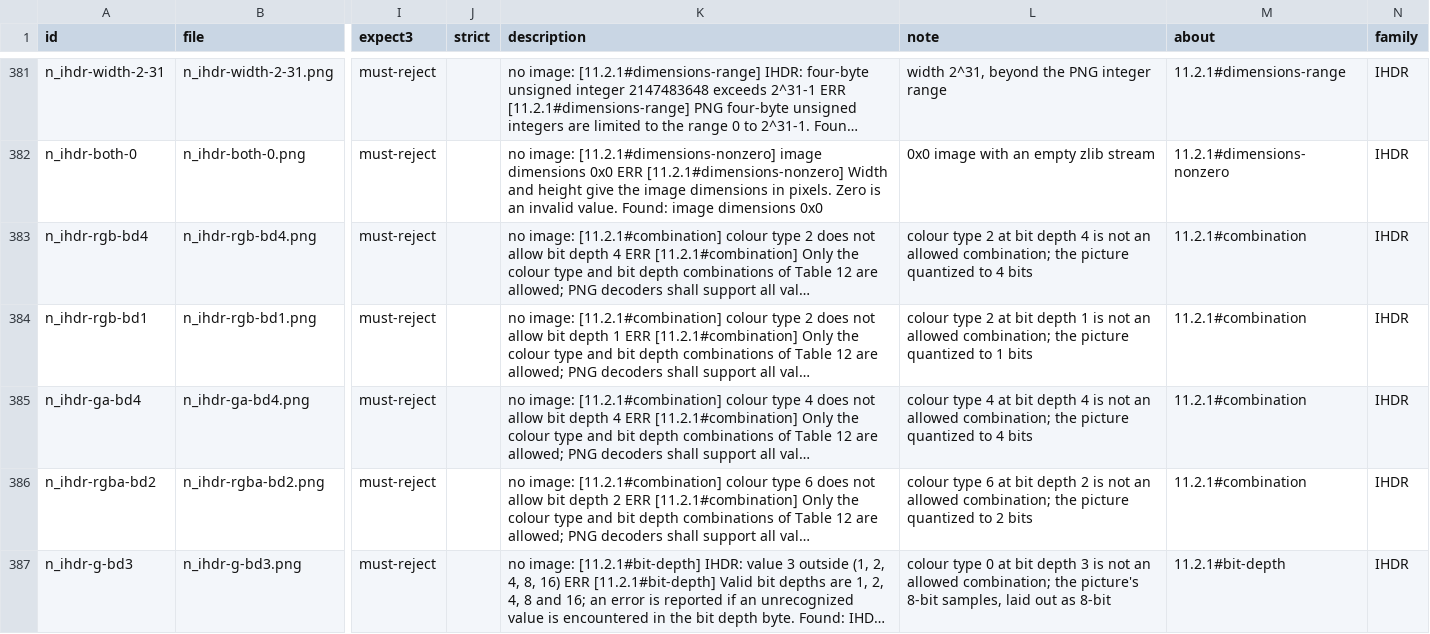
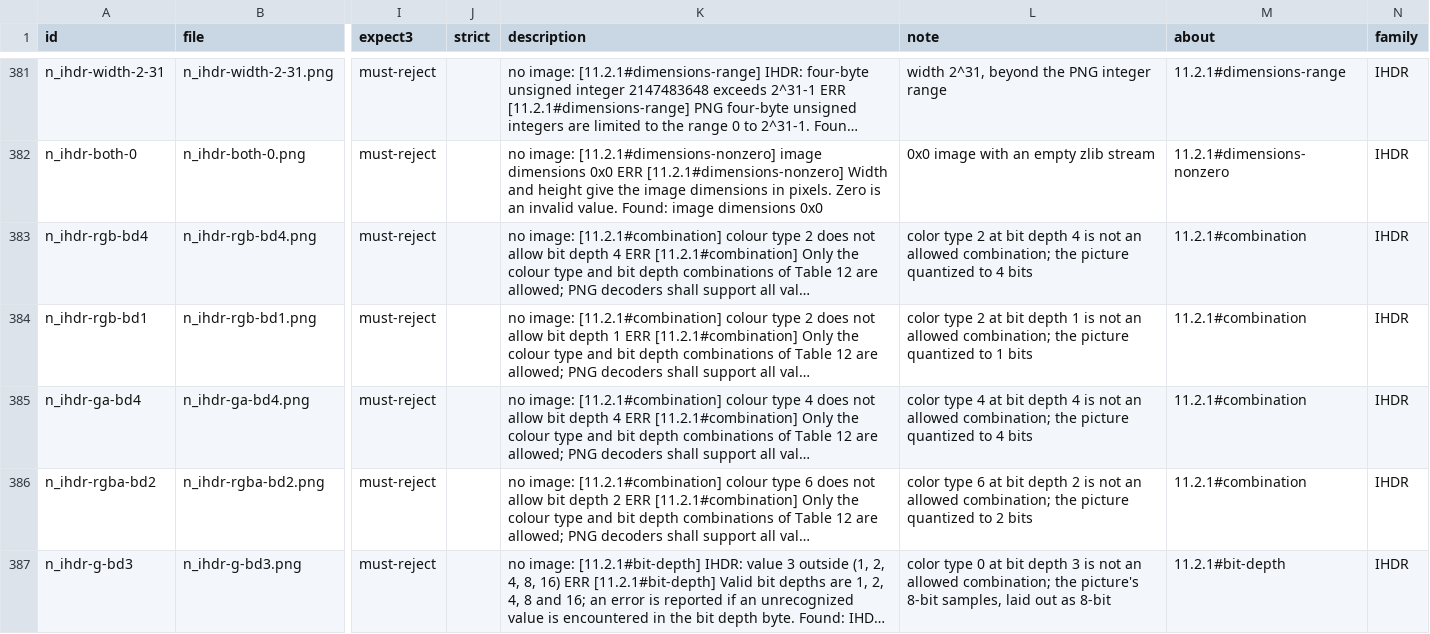
Before and after one commit to MrMetric/difftest-png, a TSV file: decode/manifest.tsv, drawn as a sheet; only a part is shown, gaps mark what is left out; long unchanged cells end in …; the diff covers the shown part only; the diff names each change by its address in the sheet, - before the commit and + after, or states it on an @@ line.

```diff
--- a/decode/manifest.tsv
+++ b/decode/manifest.tsv
-L383 (note): colour type 2…
+L383 (note): color type 2…
-L384 (note): colour type 2…
+L384 (note): color type 2…
-L385 (note): colour type 4…
+L385 (note): color type 4…
-L386 (note): colour type 6…
+L386 (note): color type 6…
-L387 (note): colour type 0…
+L387 (note): color type 0…
```
Also changed, not shown: 65 edited cells elsewhere in this file, spec/clauses.tsv, 5 other files.
